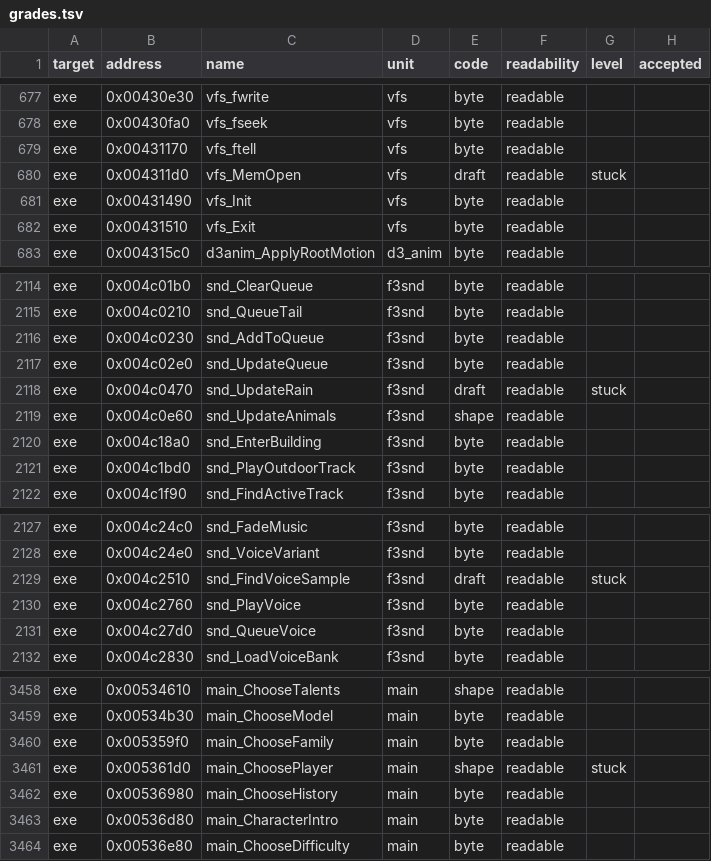
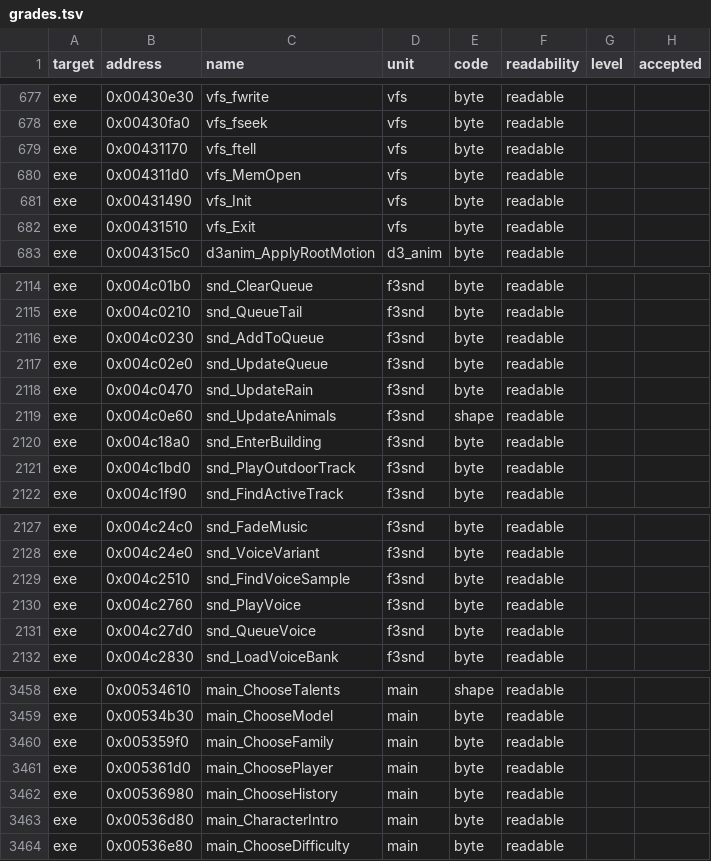
Before and after one commit to andre-tebart/gildegold, a TSV file: ledger/grades.tsv, drawn as a sheet; only a part is shown, gaps mark what is left out.

```diff
--- a/ledger/grades.tsv
+++ b/ledger/grades.tsv
@@ -679,3 +679,3 @@ exe	0x00430fa0	vfs_fseek	vfs	byte	readable
 exe	0x00431170	vfs_ftell	vfs	byte	readable		
-exe	0x004311d0	vfs_MemOpen	vfs	draft	readable	stuck	
+exe	0x004311d0	vfs_MemOpen	vfs	byte	readable		
 exe	0x00431490	vfs_Init	vfs	byte	readable		
@@ -2117,3 +2117,3 @@ exe	0x004c0230	snd_AddToQueue	f3snd	byte	readable
 exe	0x004c02e0	snd_UpdateQueue	f3snd	byte	readable		
-exe	0x004c0470	snd_UpdateRain	f3snd	draft	readable	stuck	
+exe	0x004c0470	snd_UpdateRain	f3snd	byte	readable		
 exe	0x004c0e60	snd_UpdateAnimals	f3snd	shape	readable		
@@ -2128,3 +2128,3 @@ exe	0x004c24c0	snd_FadeMusic	f3snd	byte	readable
 exe	0x004c24e0	snd_VoiceVariant	f3snd	byte	readable		
-exe	0x004c2510	snd_FindVoiceSample	f3snd	draft	readable	stuck	
+exe	0x004c2510	snd_FindVoiceSample	f3snd	byte	readable		
 exe	0x004c2760	snd_PlayVoice	f3snd	byte	readable		
@@ -3460,3 +3460,3 @@ exe	0x00534b30	main_ChooseModel	main	byte	readable
 exe	0x005359f0	main_ChooseFamily	main	byte	readable		
-exe	0x005361d0	main_ChoosePlayer	main	shape	readable	stuck	
+exe	0x005361d0	main_ChoosePlayer	main	byte	readable		
 exe	0x00536980	main_ChooseHistory	main	byte	readable		
```
Also changed, not shown: ledger/tiebreak.tsv.
